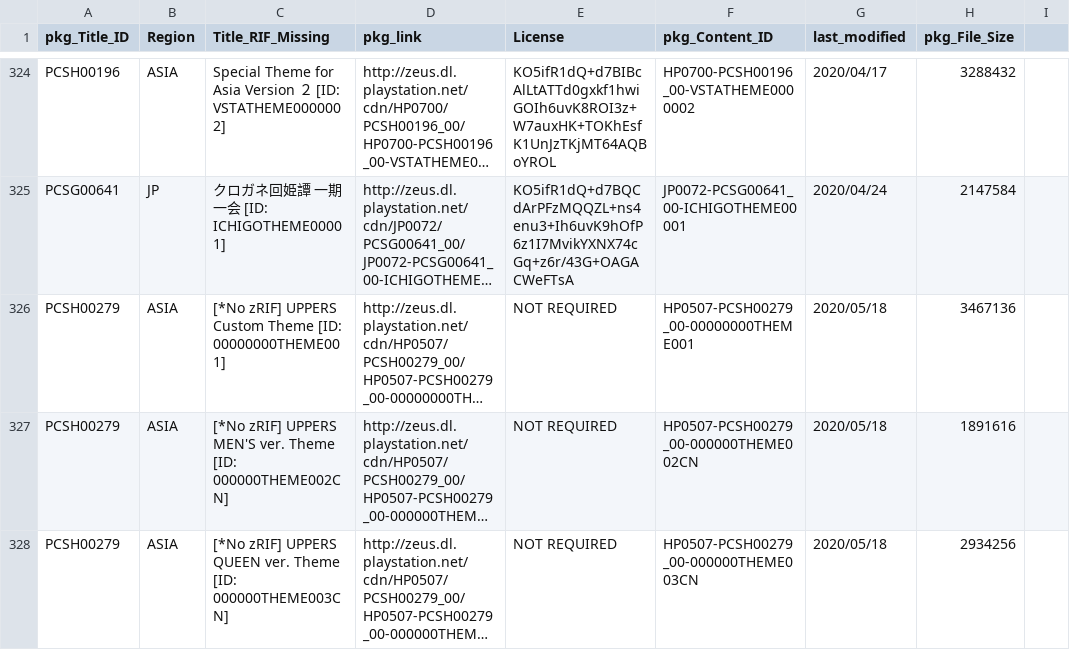
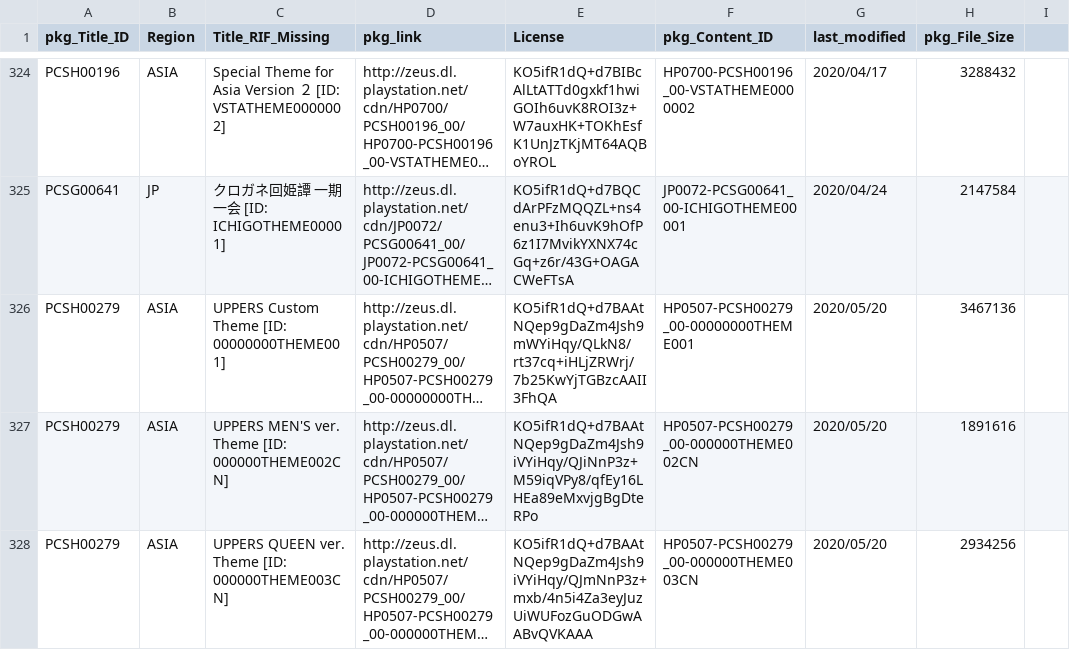
Before and after one commit to 1jtp8sobiu/NPS_JP, a TSV file: rearrange/PSV_THEME.tsv, drawn as a sheet; only a part is shown, gaps mark what is left out; long unchanged cells end in …; the diff names each change by its address in the sheet, - before the commit and + after, or states it on an @@ line.

```diff
--- a/rearrange/PSV_THEME.tsv
+++ b/rearrange/PSV_THEME.tsv
-C326 (Title_RIF_Missing): [*No zRIF] UPPERS Custom…
+C326 (Title_RIF_Missing): UPPERS Custom…
-E326 (License): NOT REQUIRED
+E326 (License): KO5ifR1dQ+d7BAAtNQep9gDaZm4Jsh9mWYiHqy/QLkN8/rt37cq+iHLjZRWrj/7b25KwYjTGBzcAAII3FhQA
-G326:G328 (last_modified): 2020/05/18
+G326:G328 (last_modified): 2020/05/20
-C327 (Title_RIF_Missing): [*No zRIF] UPPERS MEN'S…
+C327 (Title_RIF_Missing): UPPERS MEN'S…
-E327 (License): NOT REQUIRED
+E327 (License): KO5ifR1dQ+d7BAAtNQep9gDaZm4Jsh9iVYiHqy/QJiNnP3z+M59iqVPy8/qfEy16LHEa89eMxvjgBgDteRPo
-C328 (Title_RIF_Missing): [*No zRIF] UPPERS QUEEN…
+C328 (Title_RIF_Missing): UPPERS QUEEN…
-E328 (License): NOT REQUIRED
+E328 (License): KO5ifR1dQ+d7BAAtNQep9gDaZm4Jsh9iVYiHqy/QJmNnP3z+mxb/4n5i4Za3eyJuzUiWUFozGuODGwAABvQVKAAA
```
Also changed, not shown: 7 other files.
